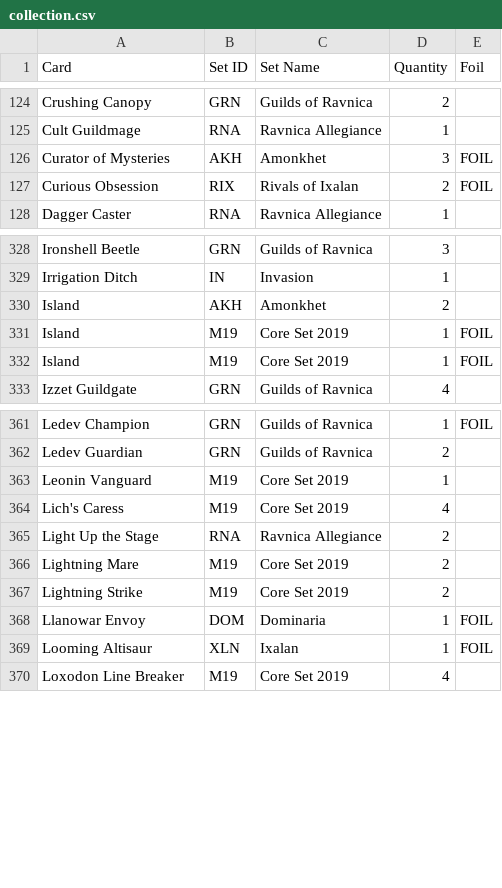
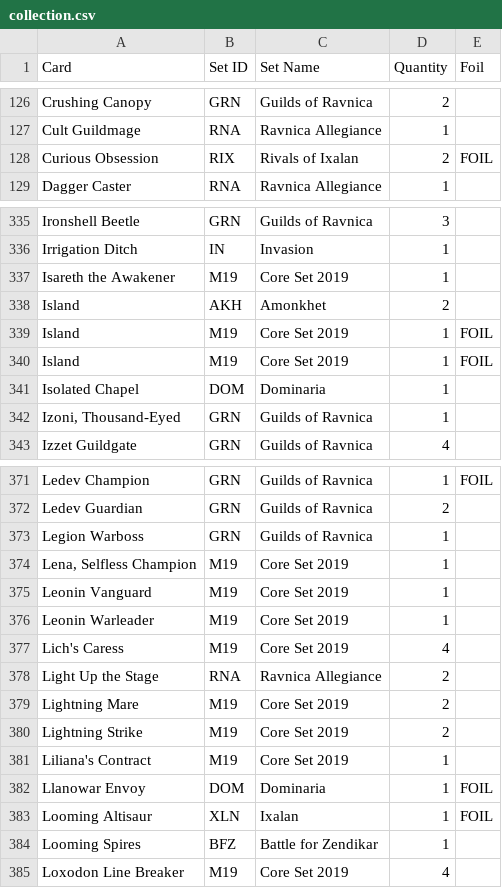
Before and after one commit to AutoDMC/MTGBinder, a CSV file: collection.csv, drawn as a sheet; only a part is shown, gaps mark what is left out; removed rows and columns are numbered as before the commit, all else as after; the diff covers the shown part only; the diff names each change by its address in the sheet, - before the commit and + after, or states it on an @@ line.

```diff
--- a/collection.csv
+++ b/collection.csv
-row 126: Curator of Mysteries | AKH | Amonkhet | 3 | FOIL
+row 337: Isareth the Awakener | M19 | Core Set 2019 | 1
+row 341: Isolated Chapel | DOM | Dominaria | 1
+row 342: Izoni, Thousand-Eyed | GRN | Guilds of Ravnica | 1
+row 373: Legion Warboss | GRN | Guilds of Ravnica | 1
+row 374: Lena, Selfless Champion | M19 | Core Set 2019 | 1
+row 376: Leonin Warleader | M19 | Core Set 2019 | 1
+row 381: Liliana's Contract | M19 | Core Set 2019 | 1
+row 384: Looming Spires | BFZ | Battle for Zendikar | 1
```
Also changed, not shown: 20 added rows and 19 edited cells elsewhere in this file, 1 other file.
